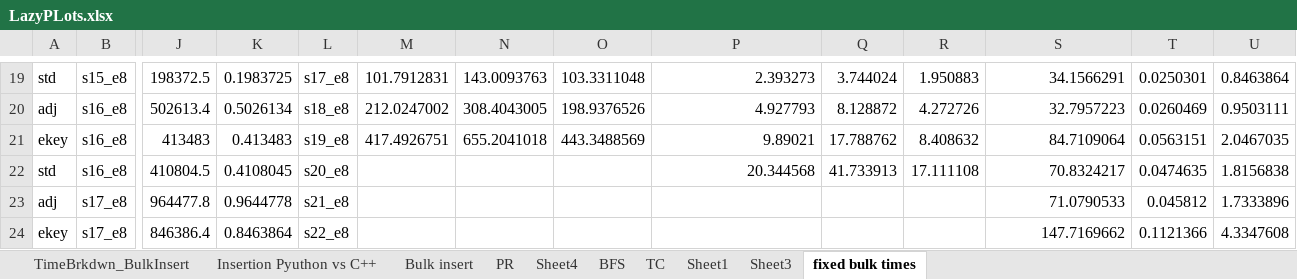
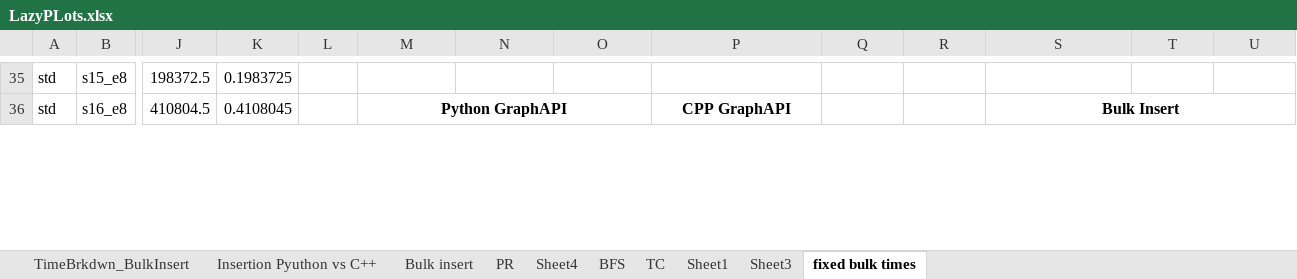
Before and after one commit to ubc-systopia/margraphita, an Excel workbook: outputs/LazyPLots.xlsx, sheet fixed bulk times, drawn as a sheet; only a part is shown, gaps mark what is left out; values as stored, in another font and other column widths than the file's, no borders; charts and pictures not drawn; removed rows and columns are numbered as before the commit, all else as after; rows hold the shown columns only; the diff covers the shown part only; the diff names each change by its address in the sheet, - before the commit and + after, or states it on an @@ line.

Commit message:
Changed the notebook for plotting BFS normalized times and other charts with new datapoints

```diff
--- a/outputs/LazyPLots.xlsx (sheet fixed bulk times)
+++ b/outputs/LazyPLots.xlsx (sheet fixed bulk times)
-L35: s17_e8
+L35: (empty)
-M35: 101.7912831
+M35: (empty)
-N35: 143.0093763
+N35: (empty)
-O35: 103.3311048
+O35: (empty)
-P35: 2.393273
+P35: (empty)
-Q35: 3.744024
+Q35: (empty)
-R35: 1.950883
+R35: (empty)
-S35: 34.1566291
+S35: (empty)
-T35: 0.0250301
+T35: (empty)
-U35: 0.8463864
+U35: (empty)
-row 20: adj | s16_e8 | 502613.4 | 0.5026134 | s18_e8 | 212.0247002 | 308.4043005 | 198.9376526 | 4.927793 | 8.128872 | 4.272726 | 32.7957223 | 0.0260469 | 0.9503111
-row 21: ekey | s16_e8 | 413483 | 0.413483 | s19_e8 | 417.4926751 | 655.2041018 | 443.3488569 | 9.89021 | 17.788762 | 8.408632 | 84.7109064 | 0.0563151 | 2.0467035
-L36: s20_e8
+L36: (empty)
-M36: (empty)
+M36: Python GraphAPI
+M36:O36 merged
-P36: 20.344568
+P36: CPP GraphAPI
@@ P36 bold: off → on, alignment: right → center @@
-Q36: 41.733913
+Q36: (empty)
-R36: 17.111108
+R36: (empty)
-S36: 70.8324217
+S36: Bulk Insert
@@ S36 bold: off → on, alignment: right → center @@
+S36:U36 merged
-T36: 0.0474635
+T36: (empty)
-U36: 1.8156838
+U36: (empty)
-row 23: adj | s17_e8 | 964477.8 | 0.9644778 | s21_e8 |  |  |  |  |  |  | 71.0790533 | 0.045812 | 1.7333896
-row 24: ekey | s17_e8 | 846386.4 | 0.8463864 | s22_e8 |  |  |  |  |  |  | 147.7169662 | 0.1121366 | 4.3347608
```
Also changed, not shown: 35 added rows, 31 removed rows, 2 moved rows, 141 edited cells, cell formats and merged cells elsewhere in this sheet, formulas that keep their value, 1 other file.
